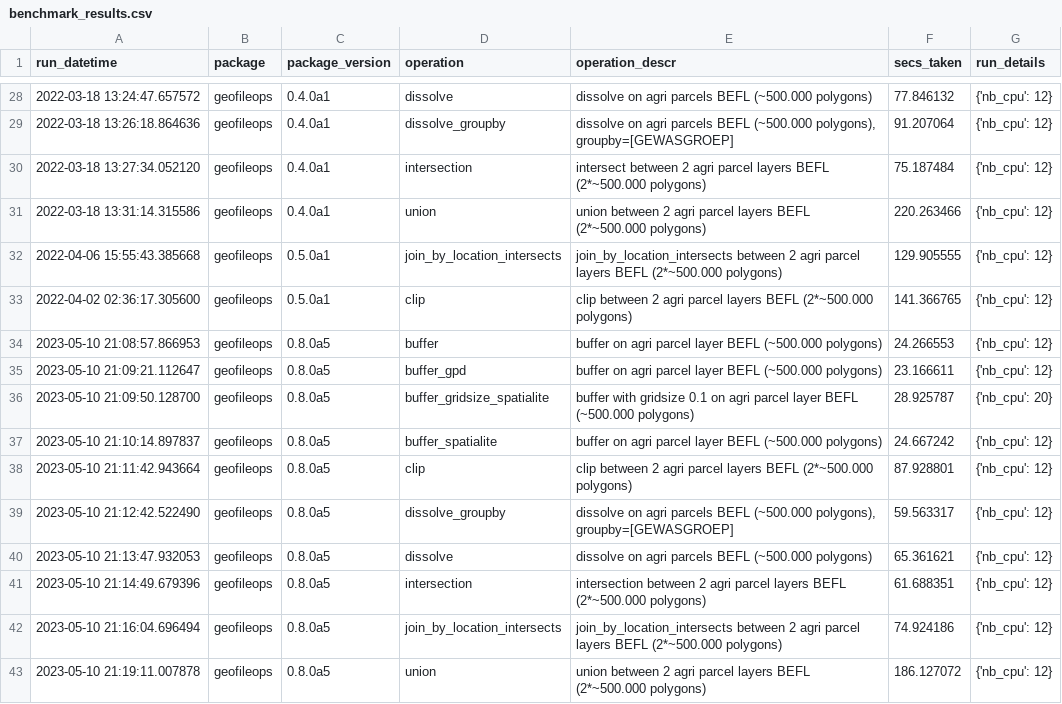
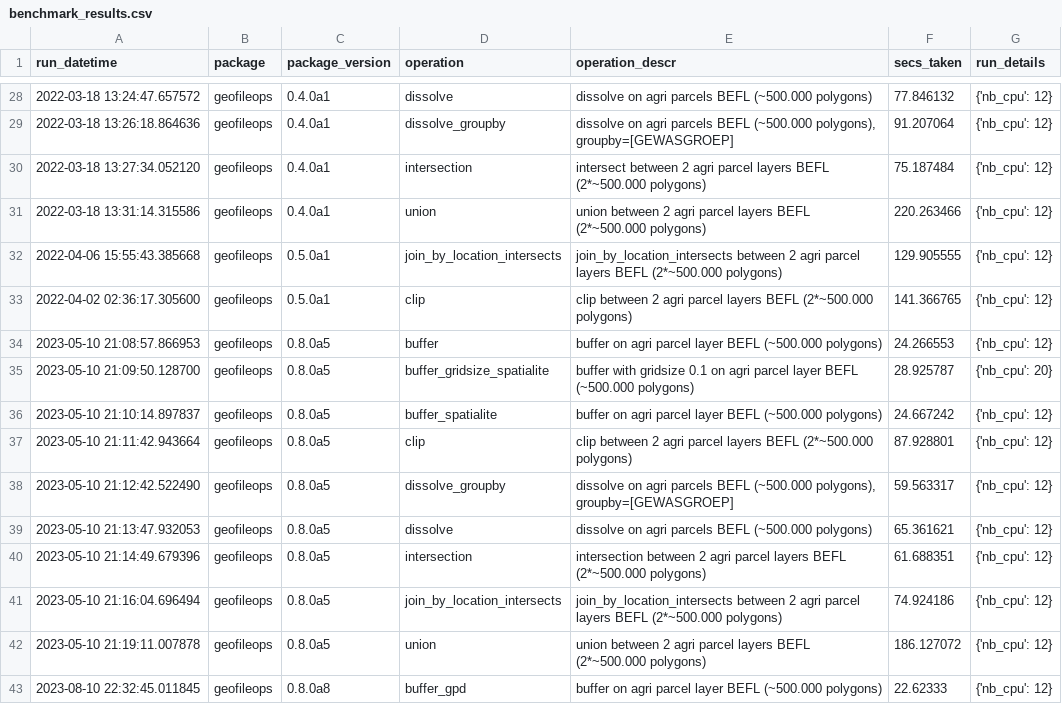
Before and after one commit to geofileops/geofileops, a CSV file: benchmark/results/benchmark_results.csv, drawn as a sheet; only a part is shown, gaps mark what is left out; removed rows and columns are numbered as before the commit, all else as after; the diff names each change by its address in the sheet, - before the commit and + after, or states it on an @@ line.

```diff
--- a/benchmark/results/benchmark_results.csv
+++ b/benchmark/results/benchmark_results.csv
-row 35: 2023-05-10 21:09:21.112647 | geofileops | 0.8.0a5 | buffer_gpd | buffer on agri parcel layer BEFL (~500.000 polygons) | 23.166611 | {'nb_cpu': 12}
+row 43: 2023-08-10 22:32:45.011845 | geofileops | 0.8.0a8 | buffer_gpd | buffer on agri parcel layer BEFL (~500.000 polygons) | 22.62333 | {'nb_cpu': 12}
```
Also changed, not shown: 6 other files.
